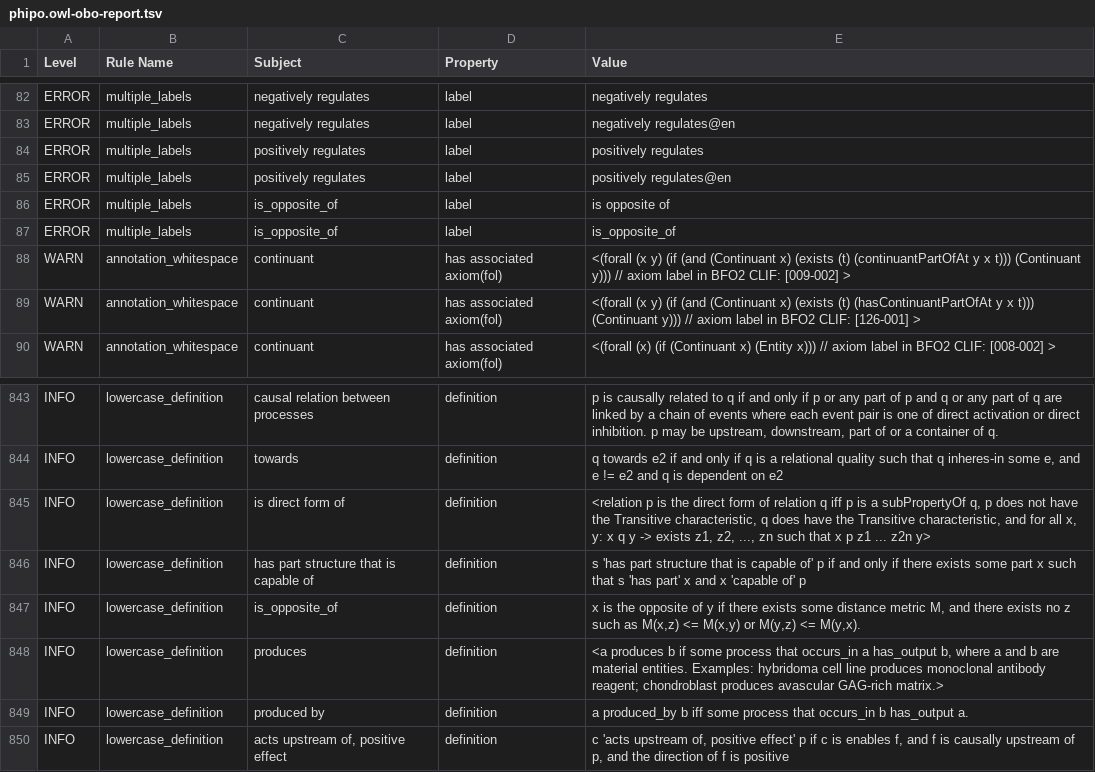
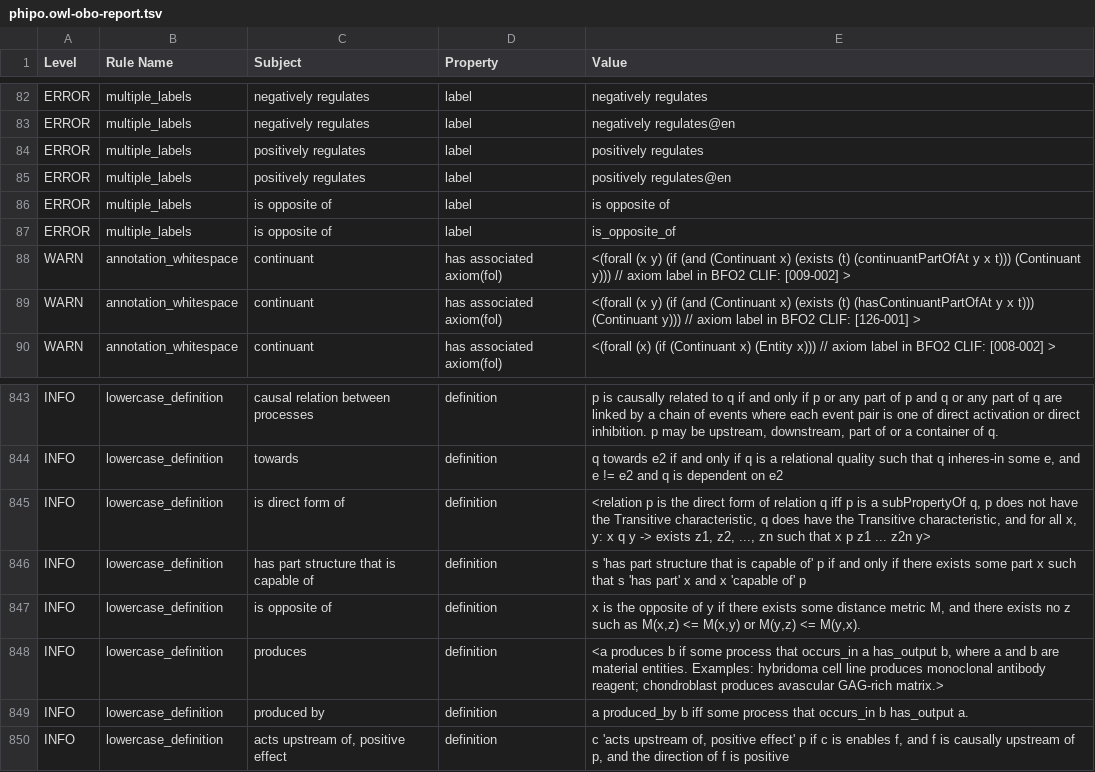
Before and after one commit to PHI-base/phipo, a TSV file: reports/phipo.owl-obo-report.tsv, drawn as a sheet; only a part is shown, gaps mark what is left out.

```diff
--- a/reports/phipo.owl-obo-report.tsv
+++ b/reports/phipo.owl-obo-report.tsv
@@ -85,4 +85,4 @@ ERROR	multiple_labels	positively regulates	label	positively regulates
 ERROR	multiple_labels	positively regulates	label	positively regulates@en
-ERROR	multiple_labels	is_opposite_of	label	is opposite of
-ERROR	multiple_labels	is_opposite_of	label	is_opposite_of
+ERROR	multiple_labels	is opposite of	label	is opposite of
+ERROR	multiple_labels	is opposite of	label	is_opposite_of
 WARN	annotation_whitespace	continuant	has associated axiom(fol)	<(forall (x y) (if (and (Continuant x) (exists (t) (continuantPartOfAt y x t))) (Continuant y))) // axiom label in BFO2 CLIF: [009-002] >
@@ -847,3 +847,3 @@ INFO	lowercase_definition	is direct form of	definition	<relation p is the direct
 INFO	lowercase_definition	has part structure that is capable of	definition	s 'has part structure that is capable of' p if and only if there exists some part x such that s 'has part' x and x 'capable of' p
-INFO	lowercase_definition	is_opposite_of	definition	x is the opposite of y if there exists some distance metric M, and there exists no z such as M(x,z) <= M(x,y) or M(y,z) <= M(y,x).
+INFO	lowercase_definition	is opposite of	definition	x is the opposite of y if there exists some distance metric M, and there exists no z such as M(x,z) <= M(x,y) or M(y,z) <= M(y,x).
 INFO	lowercase_definition	produces	definition	<a produces b if some process that occurs_in a has_output b, where a and b are material entities. Examples: hybridoma cell line produces monoclonal antibody reagent; chondroblast produces avascular GAG-rich matrix.>
```
Also changed, not shown: src/ontology/reports/phipo.owl-obo-report.tsv, 14 other files.
